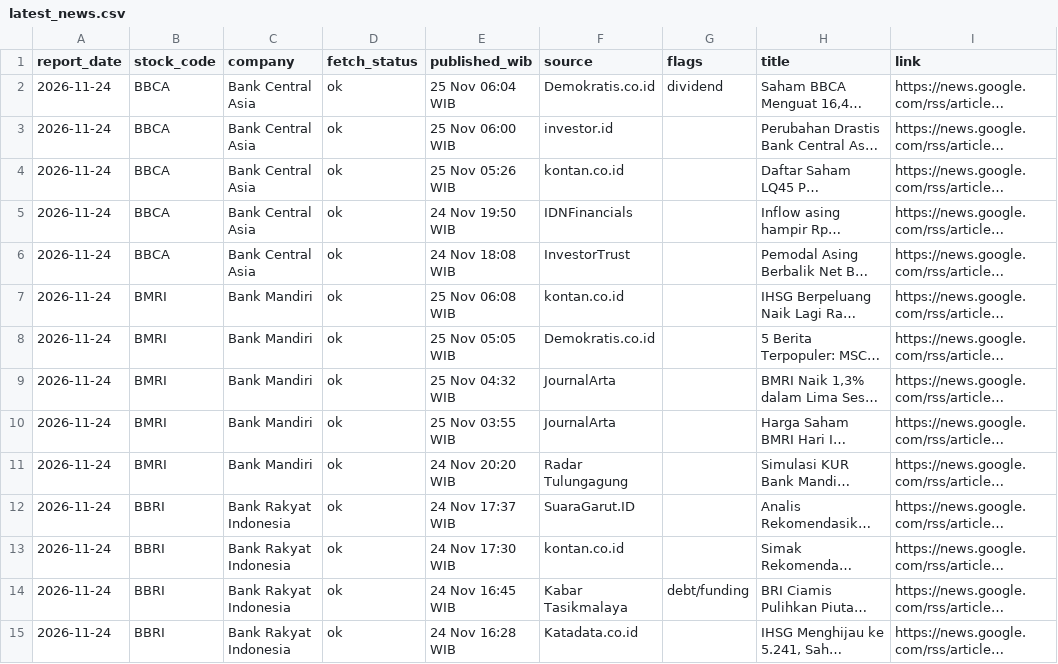
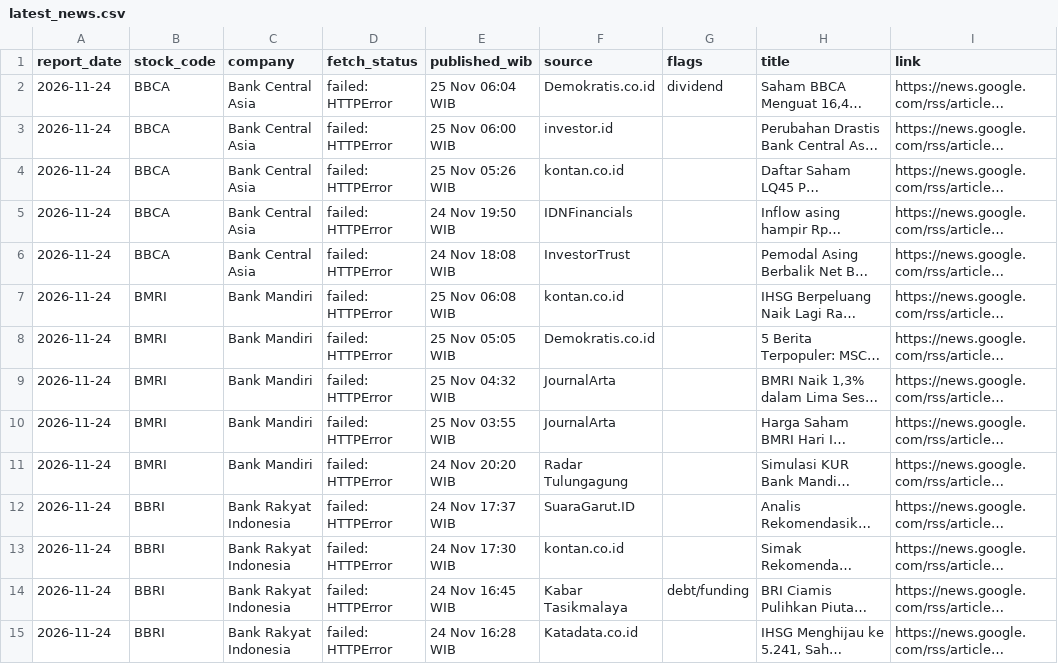
Before and after one commit to kevinnishitoyo/idx-top10-dashboard, a CSV file: reports/latest_news.csv, drawn as a sheet; only a part is shown; long unchanged cells end in …; the diff covers the shown part only; the diff names each change by its address in the sheet, - before the commit and + after, or states it on an @@ line.

```diff
--- a/reports/latest_news.csv
+++ b/reports/latest_news.csv
-D2:D15 (fetch_status): ok
+D2:D15 (fetch_status): failed: HTTPError
```
Also changed, not shown: 36 edited cells elsewhere in this file, reports/news_2026-11-24.csv, 2 other files.
